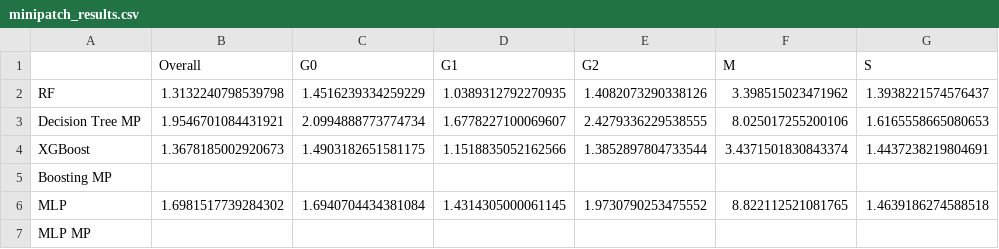
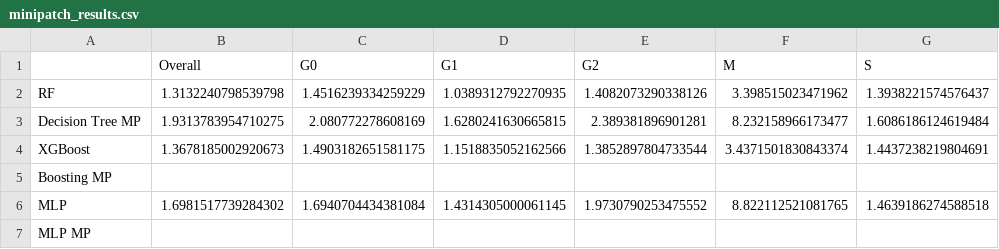
Before and after one commit to mariahgloehr/IICD, a CSV file: Bar Plot/minipatch_results.csv, drawn as a sheet.

Commit message:
rf minipatch with max depth 20

```diff
--- a/Bar Plot/minipatch_results.csv
+++ b/Bar Plot/minipatch_results.csv
@@ -2,3 +2,3 @@
 RF,1.3132240798539798,1.4516239334259229,1.0389312792270935,1.4082073290338126,3.398515023471962,1.3938221574576437
-Decision Tree MP,1.9546701084431921,2.0994888773774734,1.6778227100069607,2.4279336229538555,8.025017255200106,1.6165558665080653
+Decision Tree MP,1.9313783954710275,2.080772278608169,1.6280241630665815,2.389381896901281,8.232158966173477,1.6086186124619484
 XGBoost,1.3678185002920673,1.4903182651581175,1.1518835052162566,1.3852897804733544,3.4371501830843374,1.4437238219804691
```
Also changed, not shown: 3 other files.
